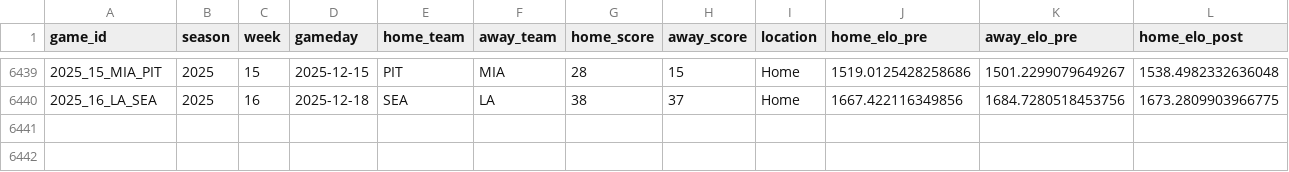
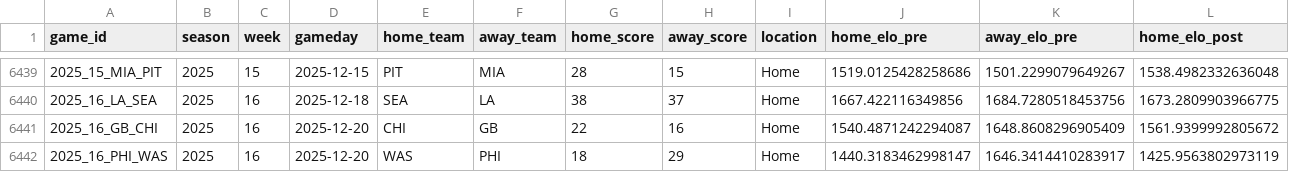
Before and after one commit to TylerPollard410/nflendzonePipeline, a CSV file: artifacts/data-archive/elo/elo.csv, drawn as a sheet; only a part is shown, gaps mark what is left out; rows hold the shown columns only; the diff names each change by its address in the sheet, - before the commit and + after, or states it on an @@ line.

```diff
--- a/artifacts/data-archive/elo/elo.csv
+++ b/artifacts/data-archive/elo/elo.csv
+row 6441: 2025_16_GB_CHI | 2025 | 16 | 2025-12-20 | CHI | GB | 22 | 16 | Home | 1540.4871242294087 | 1648.8608296905409 | 1561.9399992805672
+row 6442: 2025_16_PHI_WAS | 2025 | 16 | 2025-12-20 | WAS | PHI | 18 | 29 | Home | 1440.3183462998147 | 1646.3414410283917 | 1425.9563802973119
```
Also changed, not shown: artifacts/data-archive/redzone/redzone.csv, artifacts/data-archive/scores/scores.csv, 46 other files.
